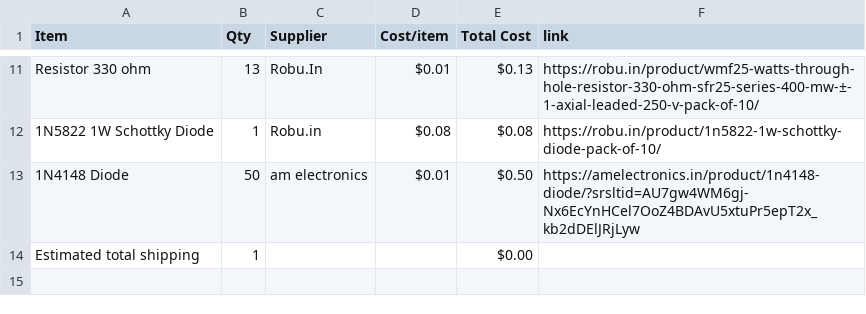
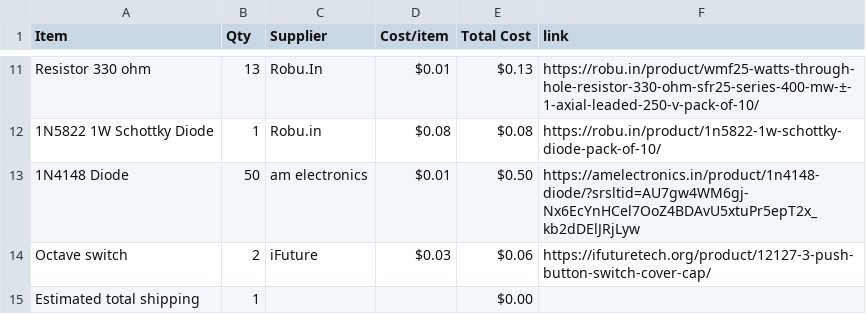
Before and after one commit to Devildoggy-debug/keyboard-2, a CSV file: BOM.csv, drawn as a sheet; only a part is shown, gaps mark what is left out.

Commit message:
Sync (Keyboard)² from Half Life

```diff
--- a/BOM.csv
+++ b/BOM.csv
@@ -13,2 +13,3 @@ Resistor 330 ohm,13,Robu.In,$0.01,$0.13,https://robu.in/product/wmf25-watts-thro
 1N4148 Diode,50,am electronics,$0.01,$0.50,https://amelectronics.in/product/1n4148-diode/?srsltid=AU7gw4WM6gj-Nx6EcYnHCel7OoZ4BDAvU5xtuPr5epT2x_kb2dDElJRjLyw
+Octave switch,2,iFuture,$0.03,$0.06,https://ifuturetech.org/product/12127-3-push-button-switch-cover-cap/
 Estimated total shipping,1,,,$0.00,
```
